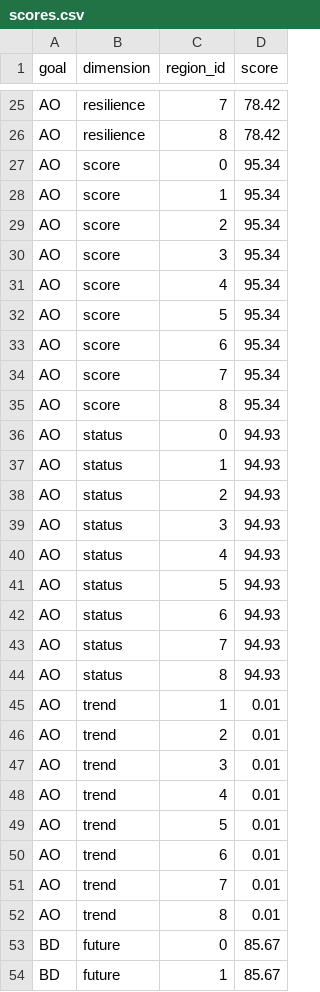
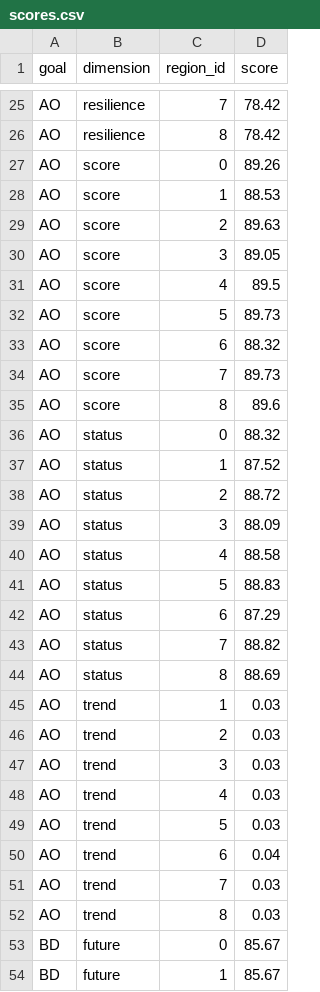
Before and after one commit to MetaveeC/toolbox-demo, a CSV file: region2017/scores.csv, drawn as a sheet; only a part is shown, gaps mark what is left out; the diff covers the shown part only.

Commit message:
recalculate score after adding poverty

```diff
--- a/region2017/scores.csv
+++ b/region2017/scores.csv
@@ -26,28 +26,28 @@ AO,resilience,7,78.42
 AO,resilience,8,78.42
-AO,score,0,95.34
-AO,score,1,95.34
-AO,score,2,95.34
-AO,score,3,95.34
-AO,score,4,95.34
-AO,score,5,95.34
-AO,score,6,95.34
-AO,score,7,95.34
-AO,score,8,95.34
-AO,status,0,94.93
-AO,status,1,94.93
-AO,status,2,94.93
-AO,status,3,94.93
-AO,status,4,94.93
-AO,status,5,94.93
-AO,status,6,94.93
-AO,status,7,94.93
-AO,status,8,94.93
-AO,trend,1,0.01
-AO,trend,2,0.01
-AO,trend,3,0.01
-AO,trend,4,0.01
-AO,trend,5,0.01
-AO,trend,6,0.01
-AO,trend,7,0.01
-AO,trend,8,0.01
+AO,score,0,89.26
+AO,score,1,88.53
+AO,score,2,89.63
+AO,score,3,89.05
+AO,score,4,89.5
+AO,score,5,89.73
+AO,score,6,88.32
+AO,score,7,89.73
+AO,score,8,89.6
+AO,status,0,88.32
+AO,status,1,87.52
+AO,status,2,88.72
+AO,status,3,88.09
+AO,status,4,88.58
+AO,status,5,88.83
+AO,status,6,87.29
+AO,status,7,88.82
+AO,status,8,88.69
+AO,trend,1,0.03
+AO,trend,2,0.03
+AO,trend,3,0.03
+AO,trend,4,0.03
+AO,trend,5,0.03
+AO,trend,6,0.04
+AO,trend,7,0.03
+AO,trend,8,0.03
 BD,future,0,85.67
```
Also changed, not shown: 27 edited cells elsewhere in this file, 9 other files.
